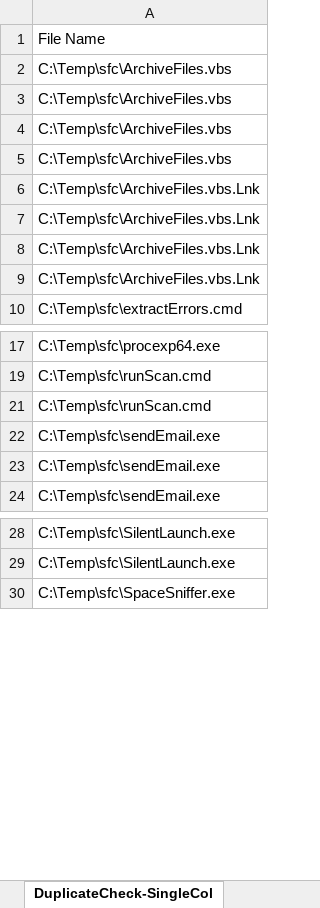
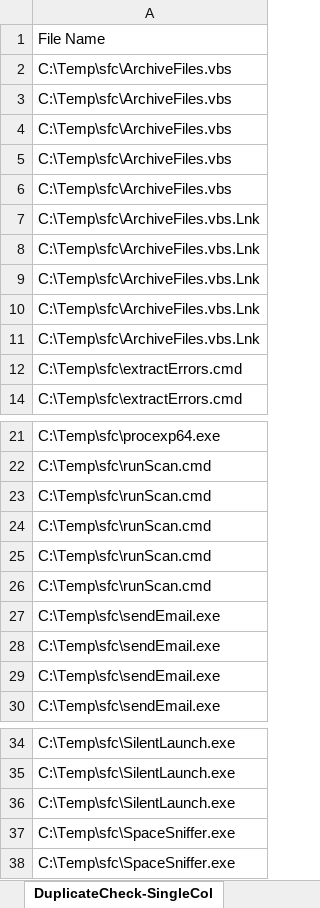
Before and after one commit to Spookspear/c-, an Excel workbook: ToolbarOfFunctions/Testing/forCompare-30-05-2018.xlsx, sheet DuplicateCheck-SingleCol, drawn as a sheet; only a part is shown, gaps mark what is left out; values as stored, in another font and other column widths than the file's, no cell formats; the diff names each change by its address in the sheet, - before the commit and + after, or states it on an @@ line.

```diff
--- a/ToolbarOfFunctions/Testing/forCompare-30-05-2018.xlsx (sheet DuplicateCheck-SingleCol)
+++ b/ToolbarOfFunctions/Testing/forCompare-30-05-2018.xlsx (sheet DuplicateCheck-SingleCol)
+row 6: C:\Temp\sfc\ArchiveFiles.vbs
+row 11: C:\Temp\sfc\ArchiveFiles.vbs.Lnk
+row 12: C:\Temp\sfc\extractErrors.cmd
@@ row 24 unhidden: C:\Temp\sfc\runScan.cmd @@
@@ row 25 unhidden: C:\Temp\sfc\runScan.cmd @@
@@ row 26 unhidden: C:\Temp\sfc\runScan.cmd @@
+row 27: C:\Temp\sfc\sendEmail.exe
+row 36: C:\Temp\sfc\SilentLaunch.exe
+row 37: C:\Temp\sfc\SpaceSniffer.exe
```
Also changed, not shown: sheet Rows_300 - 1, sheet Rows_565 - 1, sheet DuplicateCheck-SingleCol -worki, sheet Rows_009 - 1, sheet Rows_009 - 2, other sheet tabs, cell formats, 47 other files.
